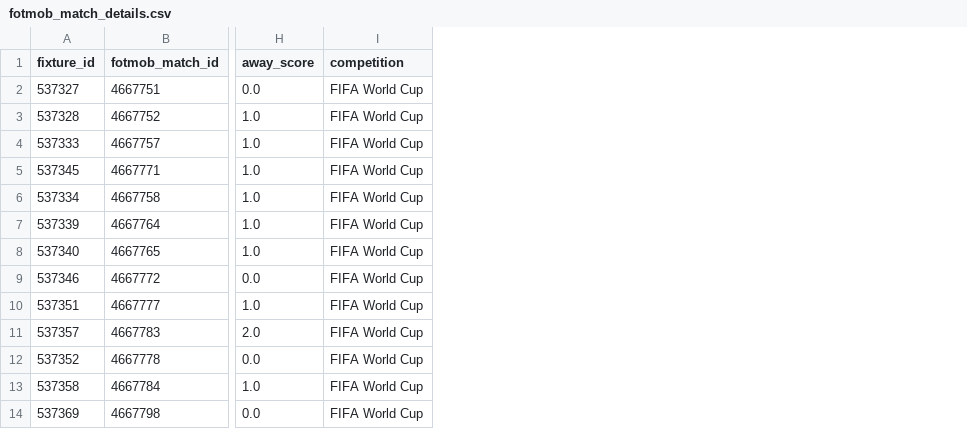
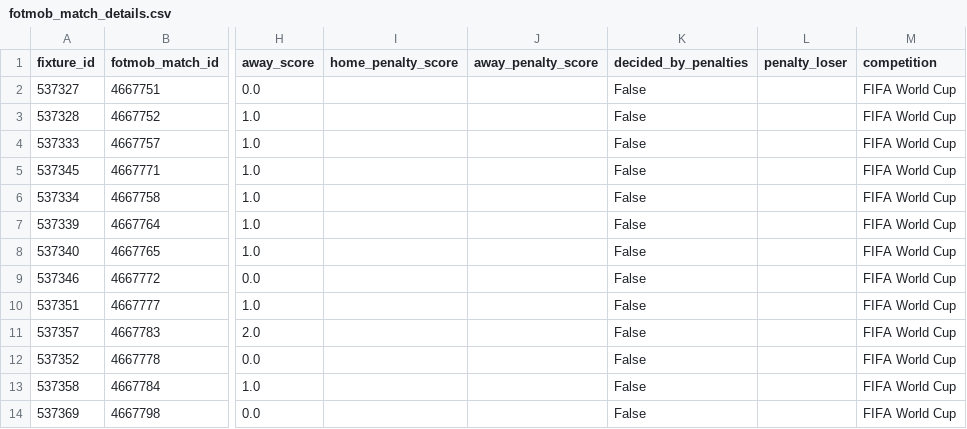
Before and after one commit to KareemN1936/Worldcup-Match-Predictor, a CSV file: data/raw/fotmob_match_details.csv, drawn as a sheet; only a part is shown, gaps mark what is left out; the diff names each change by its address in the sheet, - before the commit and + after, or states it on an @@ line.

Commit message:
Add penalty score details to Fotmob match collection and data loading
- Extended the match data structure to include home and away penalty scores,
  penalty decision status, and the team that lost on penalties.
- Implemented helper functions to extract and process penalty-related information
  from match details.
- Updated the data loading process to handle new penalty score columns, ensuring
  compatibility with existing data structures.

```diff
--- a/data/raw/fotmob_match_details.csv
+++ b/data/raw/fotmob_match_details.csv
+column I (home_penalty_score), empty
+column J (away_penalty_score), empty
+column K (decided_by_penalties), rows 2-14: all False
+column L (penalty_loser), empty
```
Also changed, not shown: 2 other files.
